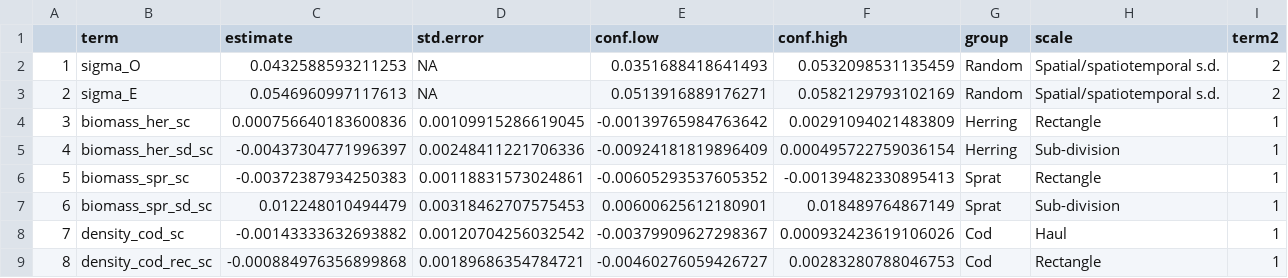
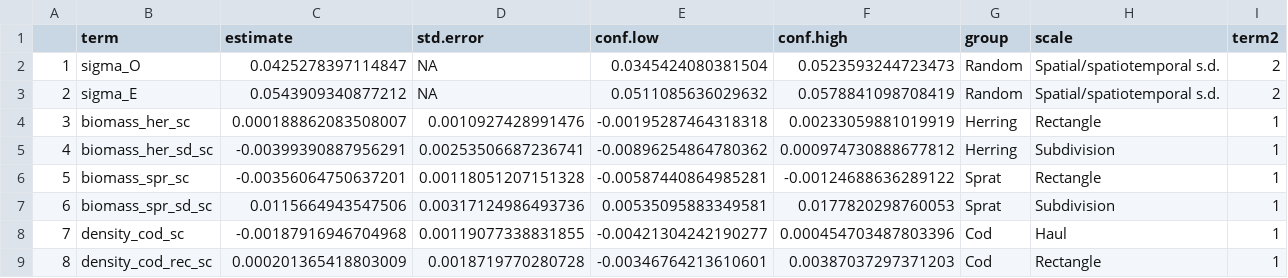
Before and after one commit to maxlindmark/cod-condition, a CSV file: output/mfull_est.csv, drawn as a sheet; only a part is shown; the diff covers the shown part only.

Commit message:
update csv with condition parameter estimates

```diff
--- a/output/mfull_est.csv
+++ b/output/mfull_est.csv
@@ -1,9 +1,9 @@
 "","term","estimate","std.error","conf.low","conf.high","group","scale","term2"
-"1","sigma_O",0.0432588593211253,NA,0.0351688418641493,0.0532098531135459,"Random","Spatial/spatiotemporal s.d.",2
-"2","sigma_E",0.0546960997117613,NA,0.0513916889176271,0.0582129793102169,"Random","Spatial/spatiotemporal s.d.",2
-"3","biomass_her_sc",0.000756640183600836,0.00109915286619045,-0.00139765984763642,0.00291094021483809,"Herring","Rectangle",1
-"4","biomass_her_sd_sc",-0.00437304771996397,0.00248411221706336,-0.00924181819896409,0.000495722759036154,"Herring","Sub-division",1
-"5","biomass_spr_sc",-0.00372387934250383,0.00118831573024861,-0.00605293537605352,-0.00139482330895413,"Sprat","Rectangle",1
-"6","biomass_spr_sd_sc",0.012248010494479,0.00318462707575453,0.00600625612180901,0.018489764867149,"Sprat","Sub-division",1
-"7","density_cod_sc",-0.00143333632693882,0.00120704256032542,-0.00379909627298367,0.000932423619106026,"Cod","Haul",1
-"8","density_cod_rec_sc",-0.000884976356899868,0.00189686354784721,-0.00460276059426727,0.00283280788046753,"Cod","Rectangle",1
+"1","sigma_O",0.0425278397114847,NA,0.0345424080381504,0.0523593244723473,"Random","Spatial/spatiotemporal s.d.",2
+"2","sigma_E",0.0543909340877212,NA,0.0511085636029632,0.0578841098708419,"Random","Spatial/spatiotemporal s.d.",2
+"3","biomass_her_sc",0.000188862083508007,0.0010927428991476,-0.00195287464318318,0.00233059881019919,"Herring","Rectangle",1
+"4","biomass_her_sd_sc",-0.00399390887956291,0.00253506687236741,-0.00896254864780362,0.000974730888677812,"Herring","Subdivision",1
+"5","biomass_spr_sc",-0.00356064750637201,0.00118051207151328,-0.00587440864985281,-0.00124688636289122,"Sprat","Rectangle",1
+"6","biomass_spr_sd_sc",0.0115664943547506,0.00317124986493736,0.00535095883349581,0.0177820298760053,"Sprat","Subdivision",1
+"7","density_cod_sc",-0.00187916946704968,0.00119077338831855,-0.00421304242190277,0.000454703487803396,"Cod","Haul",1
+"8","density_cod_rec_sc",0.000201365418803009,0.0018719770280728,-0.00346764213610601,0.00387037297371203,"Cod","Rectangle",1
```
Also changed, not shown: 40 edited cells elsewhere in this file.
